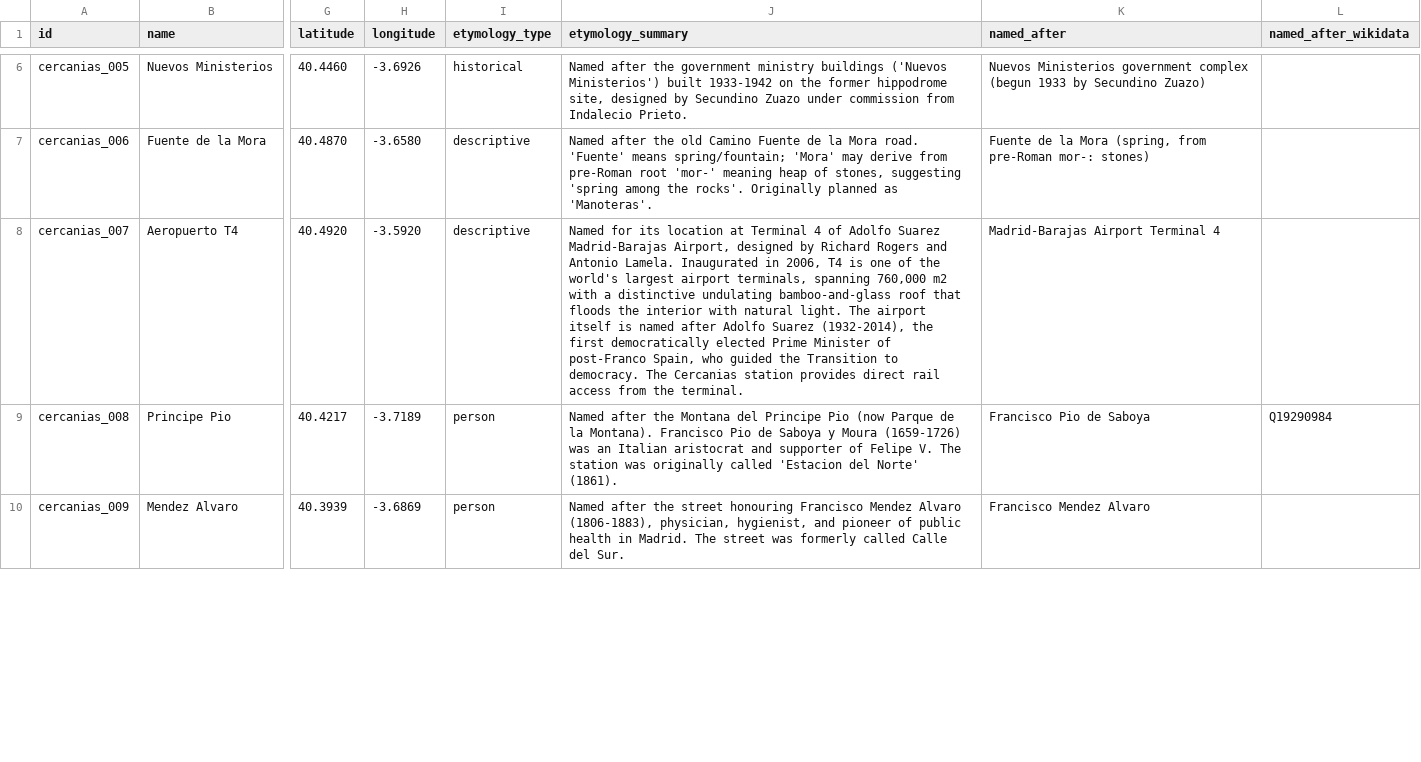
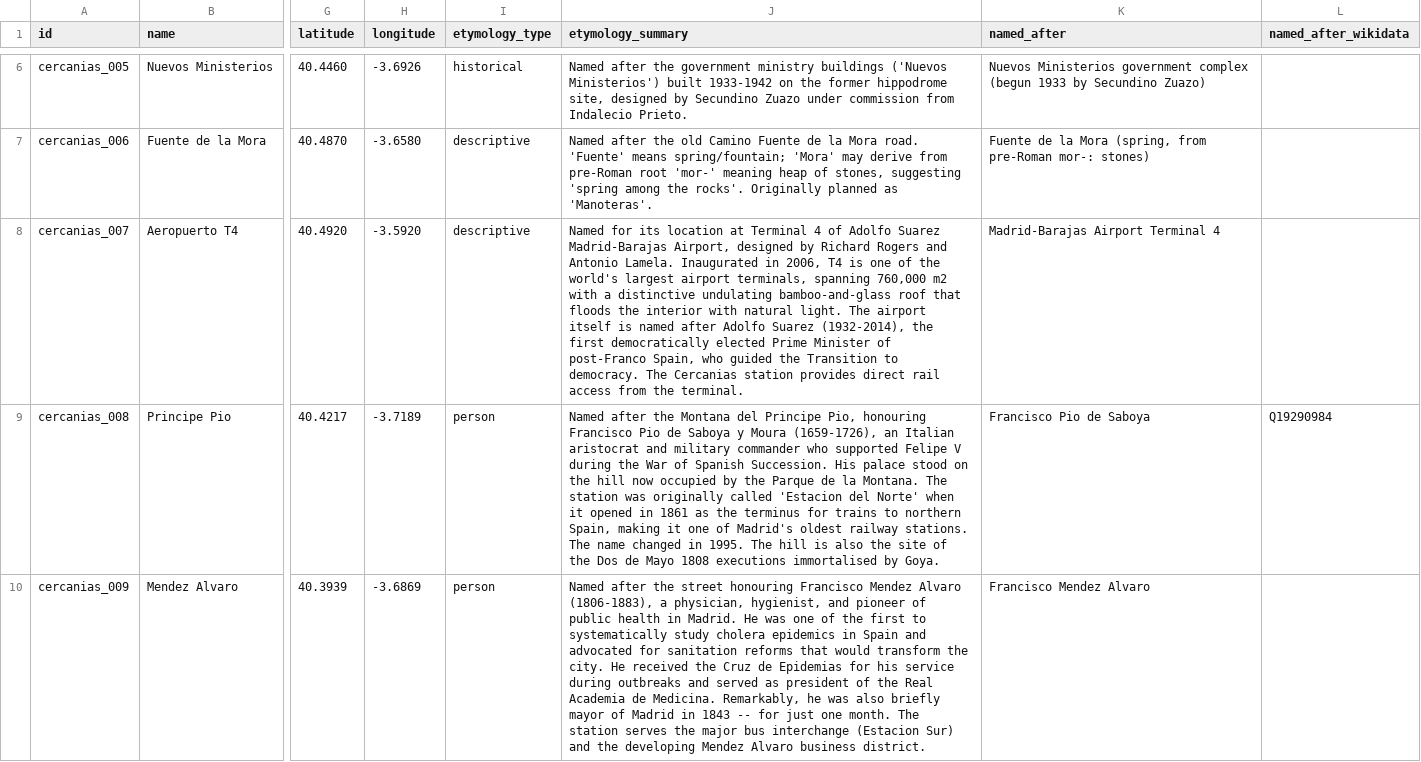
Before and after one commit to lbm364dl/toponyms-origins, a CSV file: data/madrid_cercanias_stations.csv, drawn as a sheet; only a part is shown, gaps mark what is left out; the diff covers the shown part only; the diff names each change by its address in the sheet, - before the commit and + after, or states it on an @@ line.

```diff
--- a/data/madrid_cercanias_stations.csv
+++ b/data/madrid_cercanias_stations.csv
-J9 (etymology_summary): …del Principe Pio (now Parque de la Montana). Francisco Pio de Saboya y Moura (1659-1726) was an Italian aristocrat and supporter of Felipe V. The station was originally called 'Estacion del Norte' (1861).
+J9 (etymology_summary): …del Principe Pio, honouring Francisco Pio de Saboya y Moura (1659-1726), an Italian aristocrat and military commander who supported Felipe V during the War of Spanish Succession. His palace stood on the hill now occupied by the Parque de la Montana. The station was originally called 'Estacion del Norte' when it opened in 1861 as the terminus for trains to northern Spain, making it one of Madrid's oldest railway stations. The name changed in 1995. The hill is also the site of the Dos de Mayo 1808 executions immortalised by Goya.
-J10 (etymology_summary): …Alvaro (1806-1883), physician, hygienist, and pioneer of public health in Madrid. The street was formerly called Calle del Sur.
+J10 (etymology_summary): …Alvaro (1806-1883), a physician, hygienist, and pioneer of public health in Madrid. He was one of the first to systematically study cholera epidemics in Spain and advocated for sanitation reforms that would transform the city. He received the Cruz de Epidemias for his service during outbreaks and served as president of the Real Academia de Medicina. Remarkably, he was also briefly mayor of Madrid in 1843 -- for just one month. The station serves the major bus interchange (Estacion Sur) and the developing Mendez Alvaro business district.
```
Also changed, not shown: 2 edited cells elsewhere in this file, data/madrid_metro_stations.csv, 2 other files.
